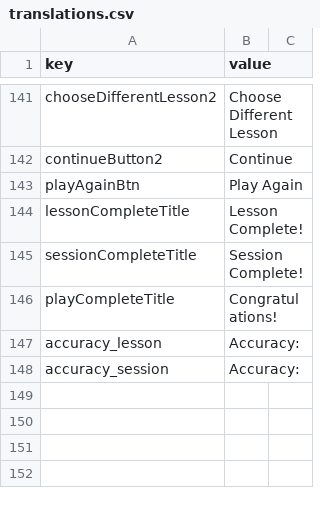
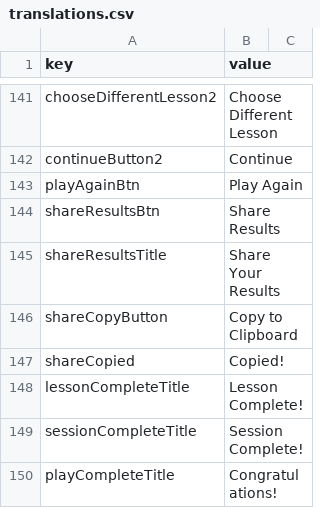
Before and after one commit to cozmic72/shaw-type, a CSV file: tools/translations.csv, drawn as a sheet; only a part is shown, gaps mark what is left out; the shorter side is filled out with more unchanged rows; the diff names each change by its address in the sheet, - before the commit and + after, or states it on an @@ line.

```diff
--- a/tools/translations.csv
+++ b/tools/translations.csv
+row 144: shareResultsBtn | Share Results
+row 145: shareResultsTitle | Share Your Results
+row 146: shareCopyButton | Copy to Clipboard
+row 147: shareCopied | Copied!
```
Also changed, not shown: 7 other files.
